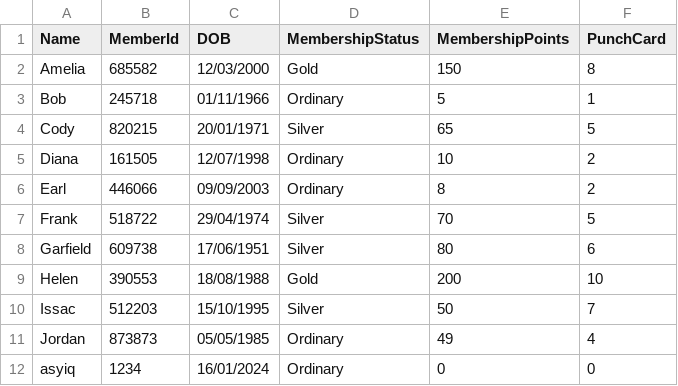
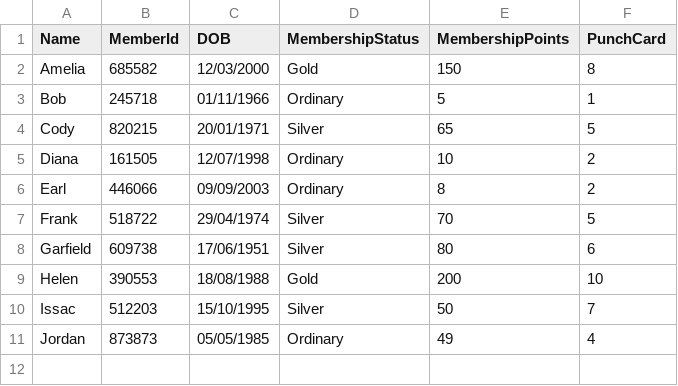
Before and after one commit to AsyiqNuruddin/PRG2_Assignment, a CSV file: bin/Debug/net6.0/customers.csv, drawn as a sheet.

```diff
--- a/bin/Debug/net6.0/customers.csv
+++ b/bin/Debug/net6.0/customers.csv
@@ -11,2 +11 @@ Issac,512203,15/10/1995,Silver,50,7
 Jordan,873873,05/05/1985,Ordinary,49,4
-asyiq,1234,16/01/2024,Ordinary,0,0
```
Also changed, not shown: 8 other files.
